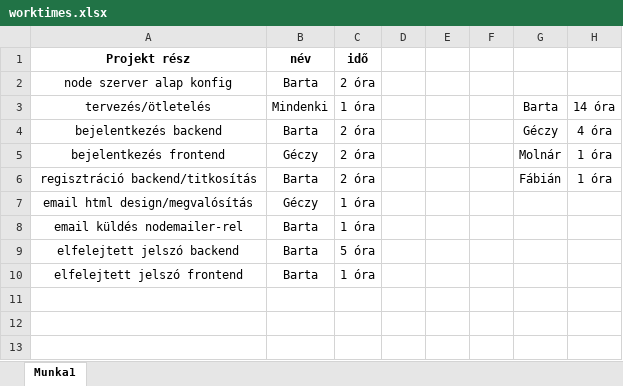
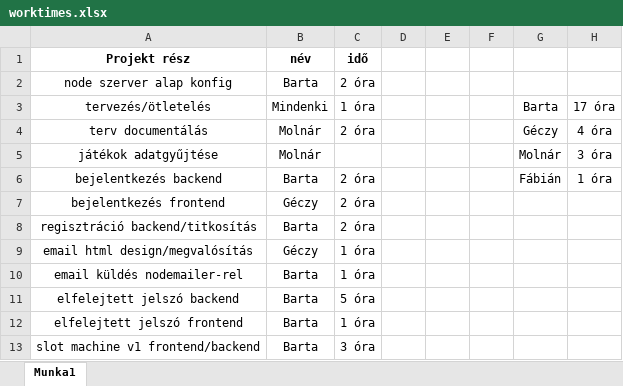
Before and after one commit to BartaBlzs/Servus-Bet, an Excel workbook: details/worktimes.xlsx, sheet Munka1, drawn as a sheet; values as stored, in another font and other column widths than the file's, no borders; addresses are those after the commit; the diff names each change by its address in the sheet, - before the commit and + after, or states it on an @@ line.

```diff
--- a/details/worktimes.xlsx (sheet Munka1)
+++ b/details/worktimes.xlsx (sheet Munka1)
-H3: 14 óra
+H3: 17 óra
+row 4: terv documentálás | Molnár | 2 óra |  |  |  | Géczy | 4 óra
+row 5: játékok adatgyűjtése | Molnár |  |  |  |  | Molnár | 3 óra
-G6: Géczy
+G6: Fábián
-H6: 4 óra
+H6: 1 óra
-G7: Molnár
+G7: (empty)
-H7:H8: 1 óra
+H7:H8: (empty)
-G8: Fábián
+G8: (empty)
+row 13: slot machine v1 frontend/backend | Barta | 3 óra
```
Also changed, not shown: 8 other files.
